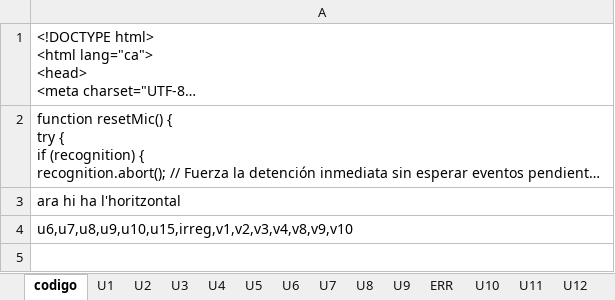
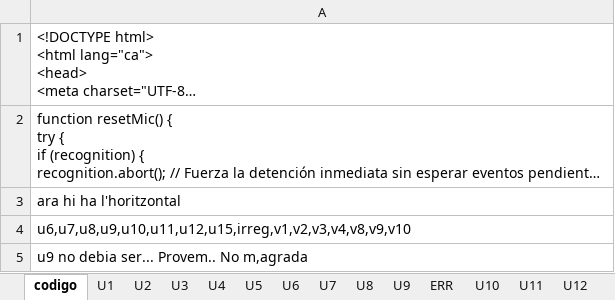
Before and after one commit to gretaclase2026/main, an Excel workbook: CODIGO EXCEL 3.xlsm, sheet codigo, drawn as a sheet; long unchanged cells end in …; values as stored, in another font and other column widths than the file's, no borders; charts and pictures not drawn; the diff names each change by its address in the sheet, - before the commit and + after, or states it on an @@ line.

```diff
--- a/CODIGO EXCEL 3.xlsm (sheet codigo)
+++ b/CODIGO EXCEL 3.xlsm (sheet codigo)
-A4: u6,u7,u8,u9,u10,u15,irreg,v1,v2,v3,v4,v8,v9,v10
+A4: u6,u7,u8,u9,u10,u11,u12,u15,irreg,v1,v2,v3,v4,v8,v9,v10
+row 5: u9 no debia ser... Provem.. No m,agrada
```
Also changed, not shown: sheet F8, 2 other files.
